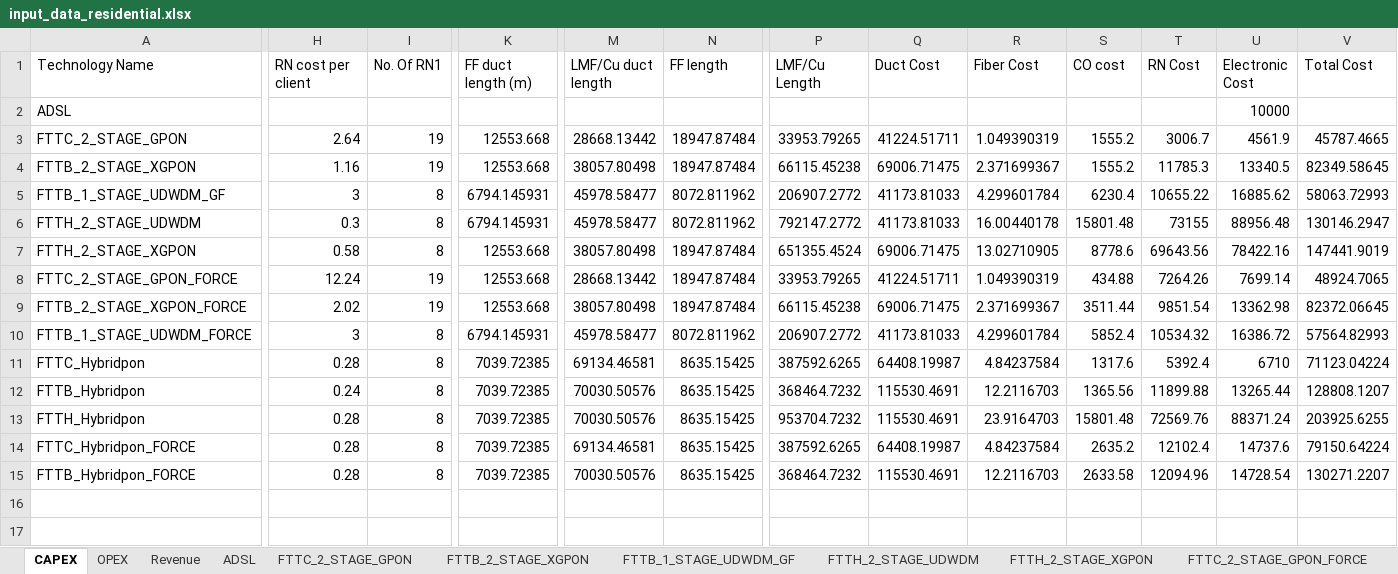
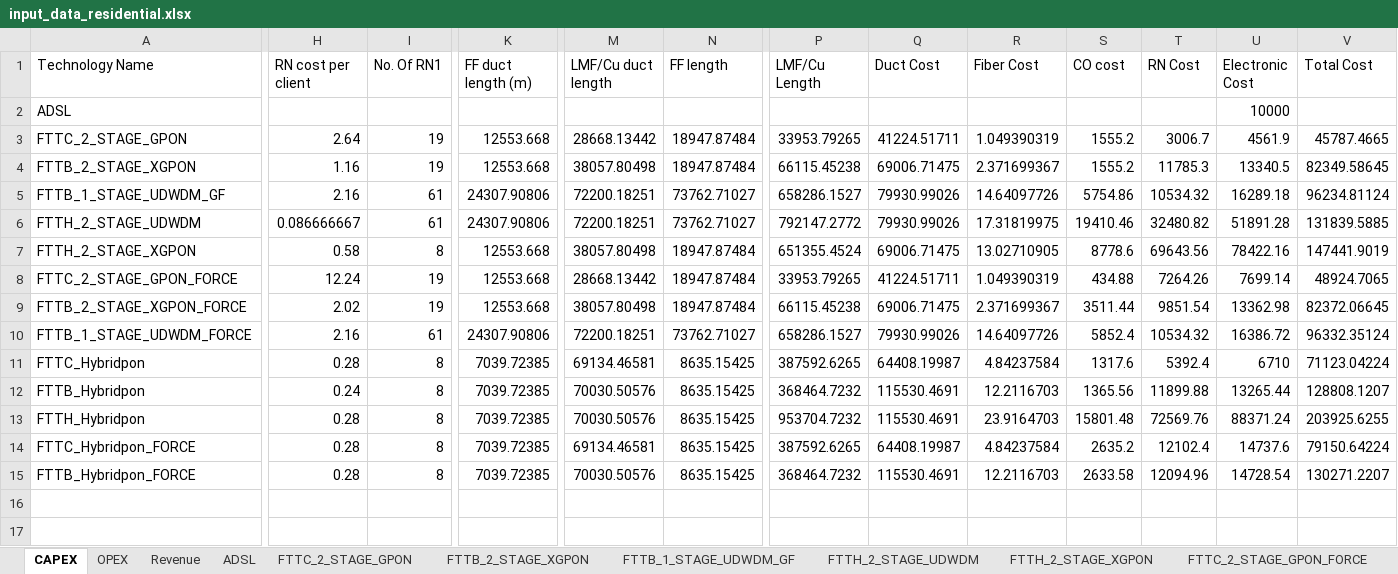
Before and after one commit to SaiPatri/ExpectiMigPlan, an Excel workbook: tumlknexpectimax/excel_data/input_data_residential.xlsx, sheet CAPEX, drawn as a sheet; only a part is shown, gaps mark what is left out; values as stored, in another font and other column widths than the file's, no cell formats; charts and pictures not drawn; the diff covers the shown part only; the diff names each change by its address in the sheet, - before the commit and + after, or states it on an @@ line.

```diff
--- a/tumlknexpectimax/excel_data/input_data_residential.xlsx (sheet CAPEX)
+++ b/tumlknexpectimax/excel_data/input_data_residential.xlsx (sheet CAPEX)
-H5 (RN cost per client): 3
+H5 (RN cost per client): 2.16
-I5:I6 (No. Of RN1): 8
+I5:I6 (No. Of RN1): 61
-K5:K6 (FF duct length (m)): 6794.145931
+K5:K6 (FF duct length (m)): 24307.90806
-M5:M6 (LMF/Cu duct length): 45978.58477
+M5:M6 (LMF/Cu duct length): 72200.18251
-N5:N6 (FF length): 8072.811962
+N5:N6 (FF length): 73762.71027
-P5 (LMF/Cu Length): 206907.2772
+P5 (LMF/Cu Length): 658286.1527
-Q5:Q6 (Duct Cost): 41173.81033
+Q5:Q6 (Duct Cost): 79930.99026
-R5 (Fiber Cost): 4.299601784
+R5 (Fiber Cost): 14.64097726
-S5 (CO cost): 6230.4
+S5 (CO cost): 5754.86
-T5 (RN Cost): 10655.22
+T5 (RN Cost): 10534.32
-U5 (Electronic Cost): 16885.62
+U5 (Electronic Cost): 16289.18
-V5 (Total Cost): 58063.72993
+V5 (Total Cost): 96234.81124
-H6 (RN cost per client): 0.3
+H6 (RN cost per client): 0.086666667
-R6 (Fiber Cost): 16.00440178
+R6 (Fiber Cost): 17.31819975
-S6 (CO cost): 15801.48
+S6 (CO cost): 19410.46
-T6 (RN Cost): 73155
+T6 (RN Cost): 32480.82
-U6 (Electronic Cost): 88956.48
+U6 (Electronic Cost): 51891.28
-V6 (Total Cost): 130146.2947
+V6 (Total Cost): 131839.5885
-H10 (RN cost per client): 3
+H10 (RN cost per client): 2.16
-I10 (No. Of RN1): 8
+I10 (No. Of RN1): 61
-K10 (FF duct length (m)): 6794.145931
+K10 (FF duct length (m)): 24307.90806
-M10 (LMF/Cu duct length): 45978.58477
+M10 (LMF/Cu duct length): 72200.18251
-N10 (FF length): 8072.811962
+N10 (FF length): 73762.71027
-P10 (LMF/Cu Length): 206907.2772
+P10 (LMF/Cu Length): 658286.1527
-Q10 (Duct Cost): 41173.81033
+Q10 (Duct Cost): 79930.99026
-R10 (Fiber Cost): 4.299601784
+R10 (Fiber Cost): 14.64097726
-V10 (Total Cost): 57564.82993
+V10 (Total Cost): 96332.35124
```
Also changed, not shown: 1 edited cell elsewhere in this sheet, sheet FTTH_2_STAGE_UDWDM, sheet FTTB_1_STAGE_UDWDM_FORCE, sheet FTTB_1_STAGE_UDWDM_GF, sheet Revenue, sheet MIG_MATRIX, sheet OPEX, cell formats, formulas that keep their value, charts or pictures, 3 other files.
